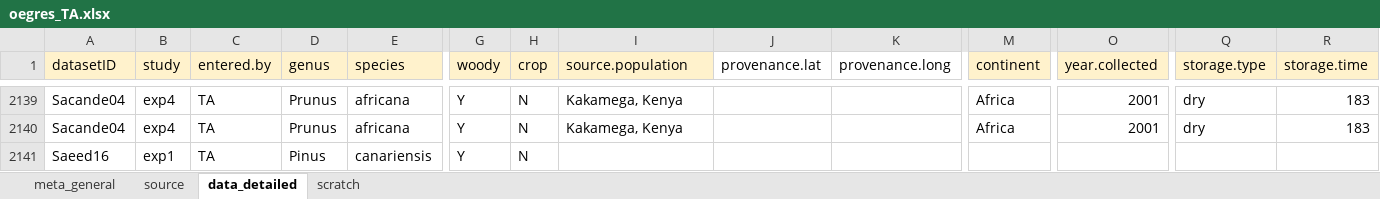
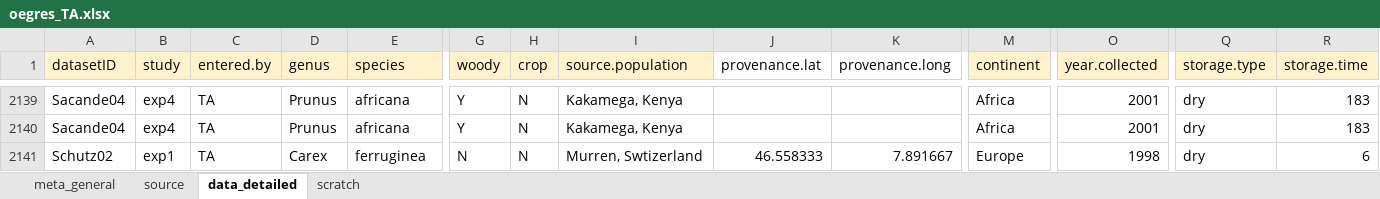
Before and after one commit to lizzieinvancouver/egret, an Excel workbook: data/oegres_TA/oegres_TA.xlsx, sheet data_detailed, drawn as a sheet; only a part is shown, gaps mark what is left out; values as stored, in another font and other column widths than the file's, no borders; removed rows and columns are numbered as before the commit, all else as after; rows hold the shown columns only; the diff names each change by its address in the sheet, - before the commit and + after, or states it on an @@ line.

Commit message:
scraping updates

```diff
--- a/data/oegres_TA/oegres_TA.xlsx (sheet data_detailed)
+++ b/data/oegres_TA/oegres_TA.xlsx (sheet data_detailed)
-row 2141: Saeed16 | exp1 | TA | Pinus | canariensis | Y | N
+row 2141: Schutz02 | exp1 | TA | Carex | ferruginea | N | N | Murren, Swtizerland | 46.558333 | 7.891667 | Europe | 1998 | dry | 6
```
Also changed, not shown: sheet source.
